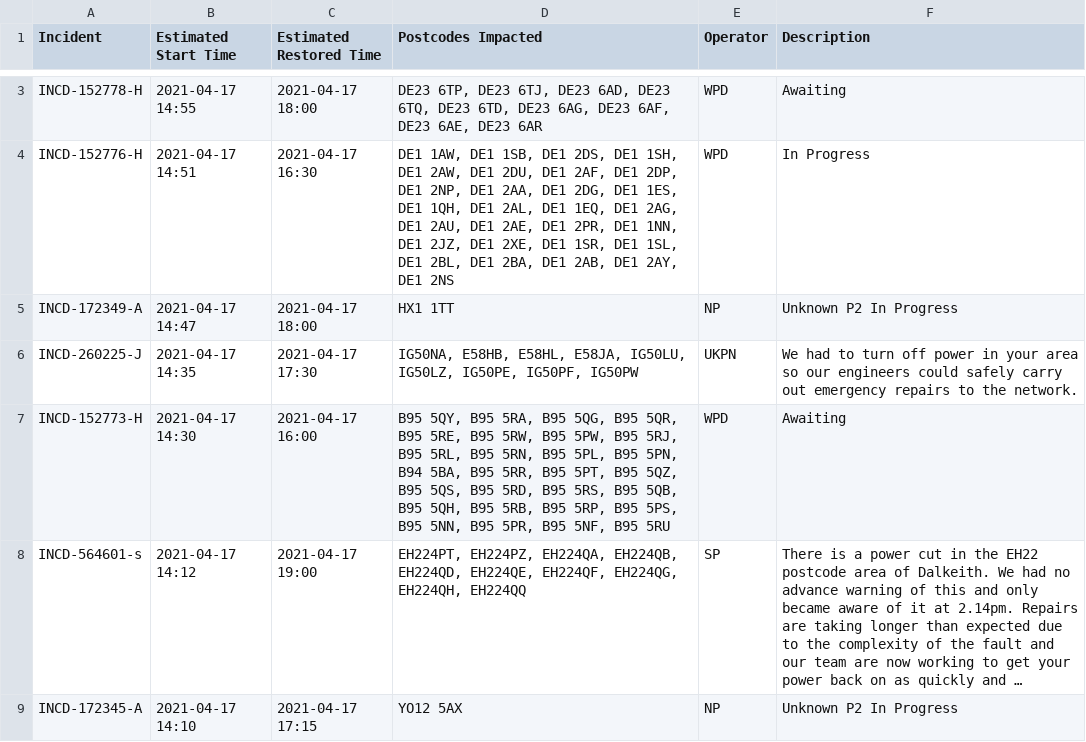
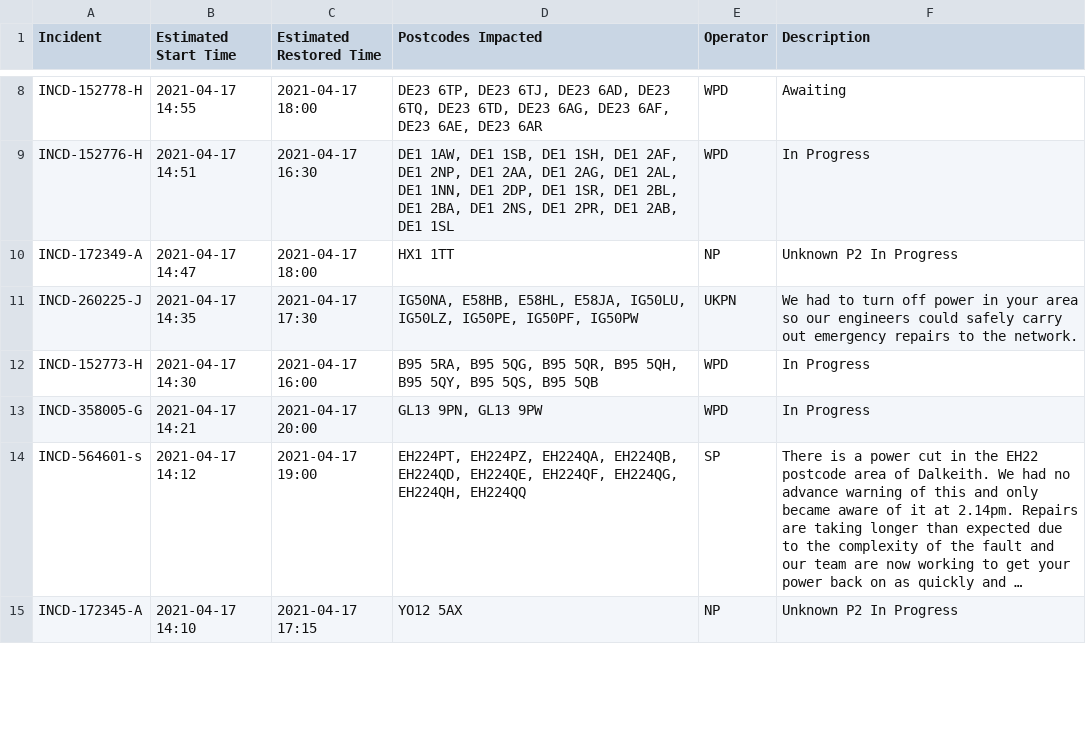
Before and after one commit to OSUKED/Outage-Watch, a CSV file: docs/data/outages.csv, drawn as a sheet; only a part is shown, gaps mark what is left out; long unchanged cells end in …; addresses are those after the commit; the diff covers the shown part only; the diff names each change by its address in the sheet, - before the commit and + after, or states it on an @@ line.

```diff
--- a/docs/data/outages.csv
+++ b/docs/data/outages.csv
-D9 (Postcodes Impacted): …1SB, DE1 2DS, DE1 1SH, DE1 2AW, DE1 2DU, DE1 2AF, DE1 2DP, DE1 2NP, DE1 2AA, DE1 2DG, DE1 1ES, DE1 1QH, DE1 2AL, DE1 1EQ, DE1 2AG, DE1 2AU, DE1 2AE, DE1 2PR, DE1 1NN, DE1 2JZ, DE1 2XE, DE1 1SR, DE1 1SL, DE1 2BL, DE1 2BA, DE1 2AB, DE1 2AY, DE1 2NS
+D9 (Postcodes Impacted): …1SB, DE1 1SH, DE1 2AF, DE1 2NP, DE1 2AA, DE1 2AG, DE1 2AL, DE1 1NN, DE1 2DP, DE1 1SR, DE1 2BL, DE1 2BA, DE1 2NS, DE1 2PR, DE1 2AB, DE1 1SL
-D12 (Postcodes Impacted): B95 5QY, B95 5RA, B95 5QG, B95 5QR, B95 5RE, B95 5RW, B95 5PW, B95 5RJ, B95 5RL, B95 5RN, B95 5PL, B95 5PN, B94 5BA, B95 5RR, B95 5PT, B95 5QZ, B95 5QS, B95 5RD, B95 5RS, B95 5QB, B95 5QH, B95 5RB, B95 5RP, B95 5PS, B95 5NN, B95 5PR, B95 5NF, B95 5RU
+D12 (Postcodes Impacted): B95 5RA, B95 5QG, B95 5QR, B95 5QH, B95 5QY, B95 5QS, B95 5QB
-F12 (Description): Awaiting
+F12 (Description): In Progress
+row 13: INCD-358005-G | 2021-04-17 14:21 | 2021-04-17 20:00 | GL13 9PN, GL13 9PW | WPD | In Progress
```
Also changed, not shown: 8 added rows, 5 removed rows, 1 moved row and 10 edited cells elsewhere in this file, 8 other files.
